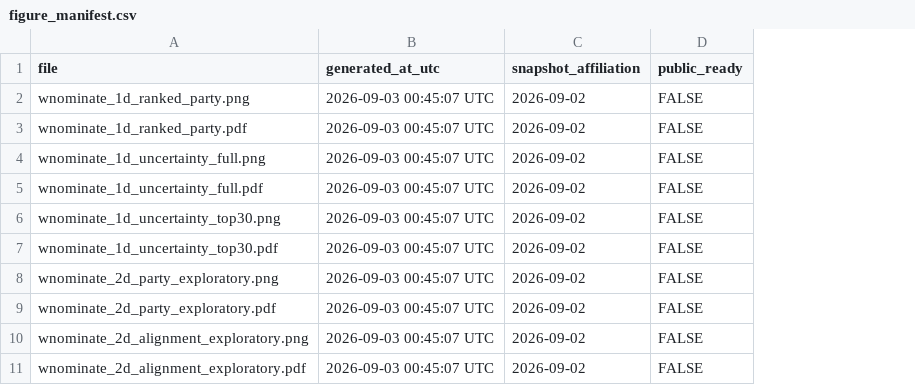
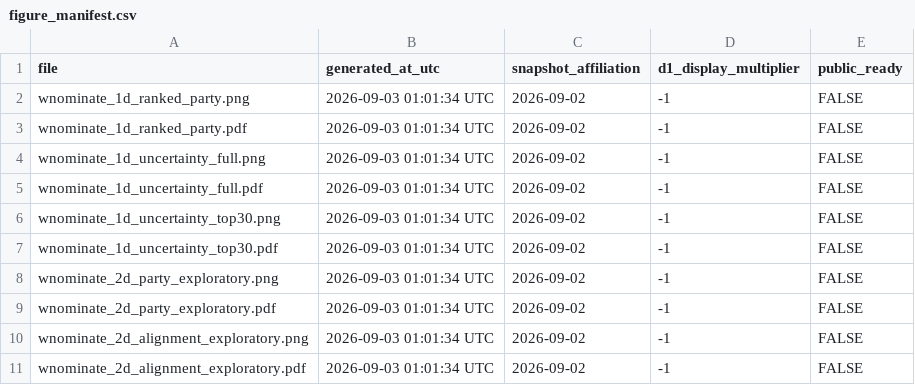
Before and after one commit to mverapol-netizen/conoce-a-tu-parlamentario, a CSV file: data/legislative/2026/wnominate/figures/figure_manifest.csv, drawn as a sheet; the diff names each change by its address in the sheet, - before the commit and + after, or states it on an @@ line.

```diff
--- a/data/legislative/2026/wnominate/figures/figure_manifest.csv
+++ b/data/legislative/2026/wnominate/figures/figure_manifest.csv
+column D (d1_display_multiplier), rows 2-11: all -1
-B2:B11 (generated_at_utc): 2026-09-03 00:45:07 UTC
+B2:B11 (generated_at_utc): 2026-09-03 01:01:34 UTC
```
Also changed, not shown: 10 other files.
